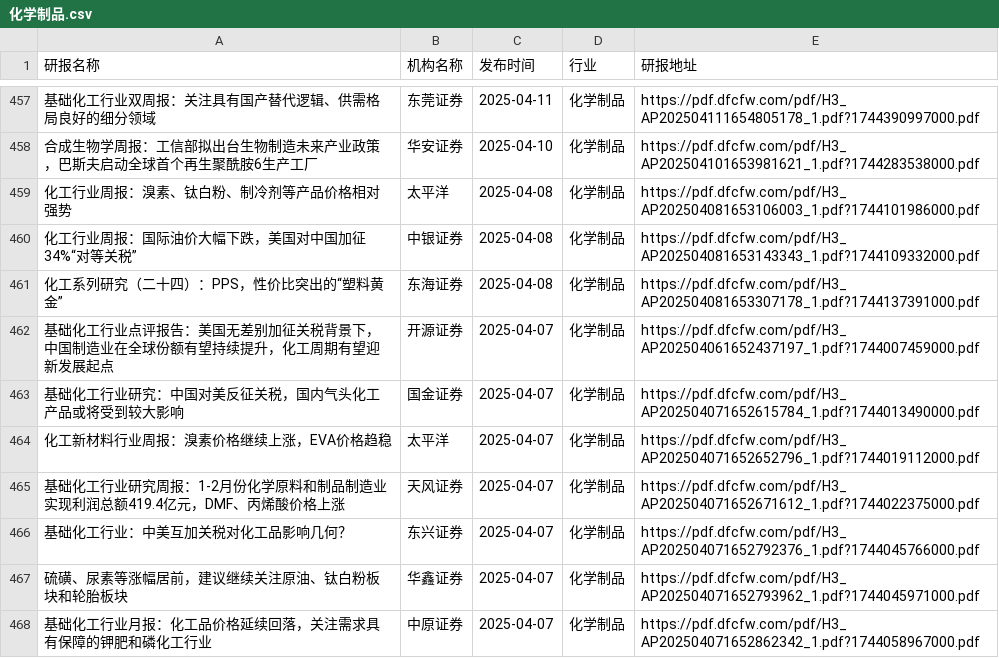
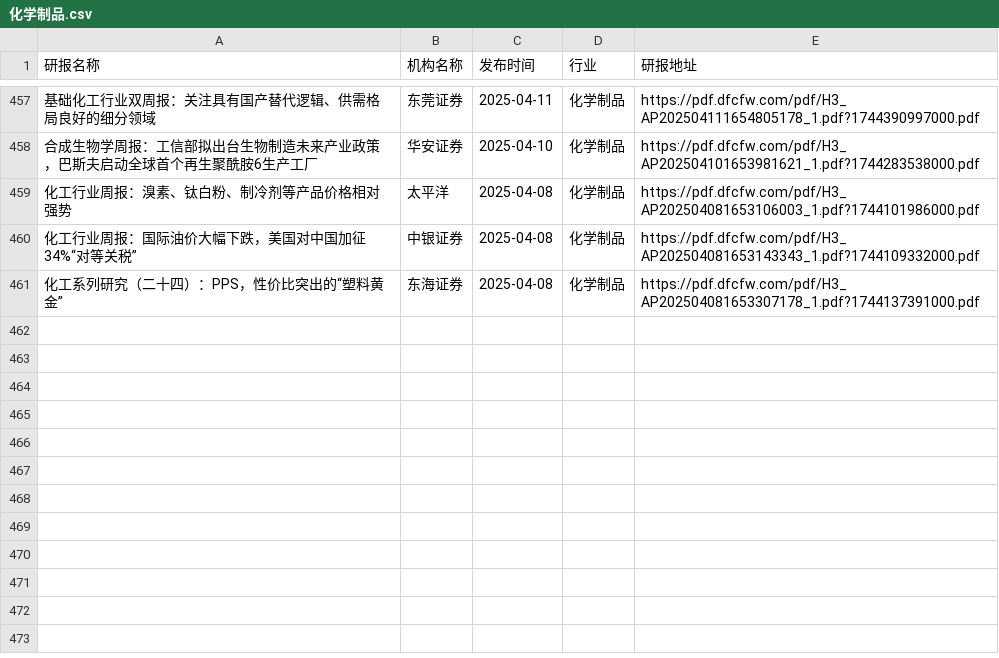
Before and after one commit to manymore13/report, a CSV file: eastmoney/化学制品.csv, drawn as a sheet; only a part is shown, gaps mark what is left out; the diff names each change by its address in the sheet, - before the commit and + after, or states it on an @@ line.

```diff
--- a/eastmoney/化学制品.csv
+++ b/eastmoney/化学制品.csv
-row 462: 基础化工行业点评报告：美国无差别加征关税背景下，中国制造业在全球份额有望持续提升，化工周期有望迎新发展起点 | 开源证券 | 2025-04-07 | 化学制品 | https://pdf.dfcfw.com/pdf/H3_AP202504061652437197_1.pdf?1744007459000.pdf
-row 463: 基础化工行业研究：中国对美反征关税，国内气头化工产品或将受到较大影响 | 国金证券 | 2025-04-07 | 化学制品 | https://pdf.dfcfw.com/pdf/H3_AP202504071652615784_1.pdf?1744013490000.pdf
-row 464: 化工新材料行业周报：溴素价格继续上涨，EVA价格趋稳 | 太平洋 | 2025-04-07 | 化学制品 | https://pdf.dfcfw.com/pdf/H3_AP202504071652652796_1.pdf?1744019112000.pdf
-row 465: 基础化工行业研究周报：1-2月份化学原料和制品制造业实现利润总额419.4亿元，DMF、丙烯酸价格上涨 | 天风证券 | 2025-04-07 | 化学制品 | https://pdf.dfcfw.com/pdf/H3_AP202504071652671612_1.pdf?1744022375000.pdf
-row 466: 基础化工行业：中美互加关税对化工品影响几何？ | 东兴证券 | 2025-04-07 | 化学制品 | https://pdf.dfcfw.com/pdf/H3_AP202504071652792376_1.pdf?1744045766000.pdf
-row 467: 硫磺、尿素等涨幅居前，建议继续关注原油、钛白粉板块和轮胎板块 | 华鑫证券 | 2025-04-07 | 化学制品 | https://pdf.dfcfw.com/pdf/H3_AP202504071652793962_1.pdf?1744045971000.pdf
-row 468: 基础化工行业月报：化工品价格延续回落，关注需求具有保障的钾肥和磷化工行业 | 中原证券 | 2025-04-07 | 化学制品 | https://pdf.dfcfw.com/pdf/H3_AP202504071652862342_1.pdf?1744058967000.pdf
```
Also changed, not shown: eastmoney/农牧饲渔.csv, eastmoney/半导体.csv, 50 other files.
